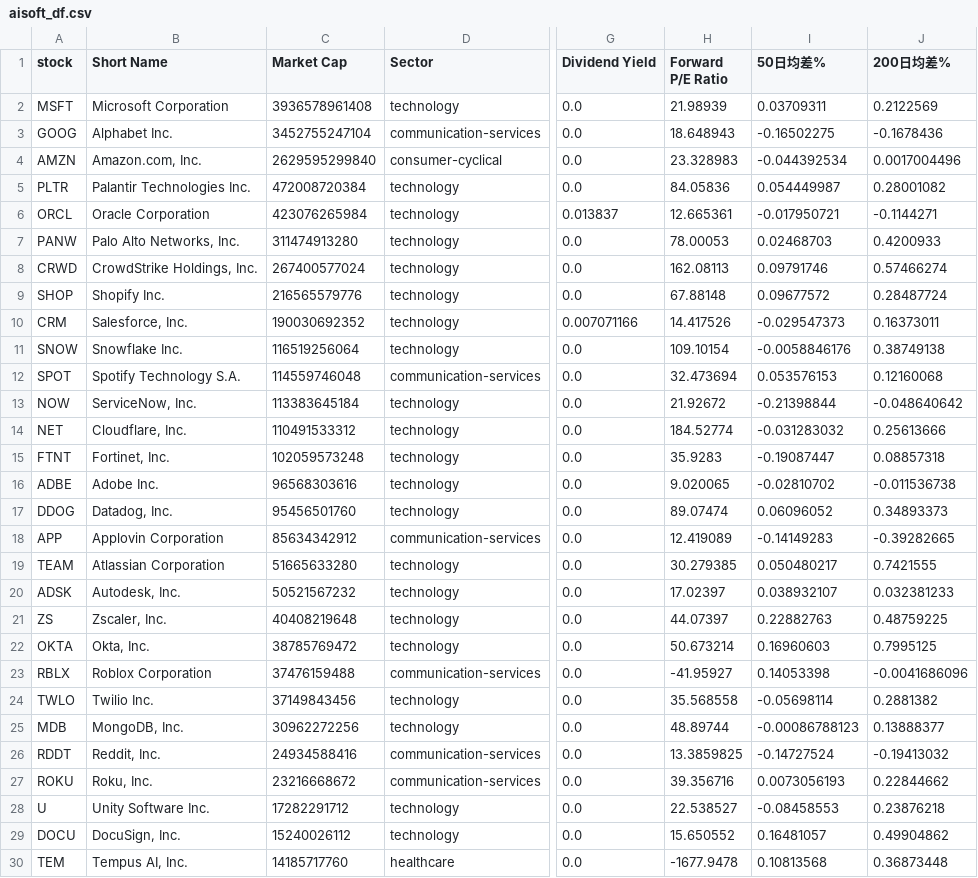
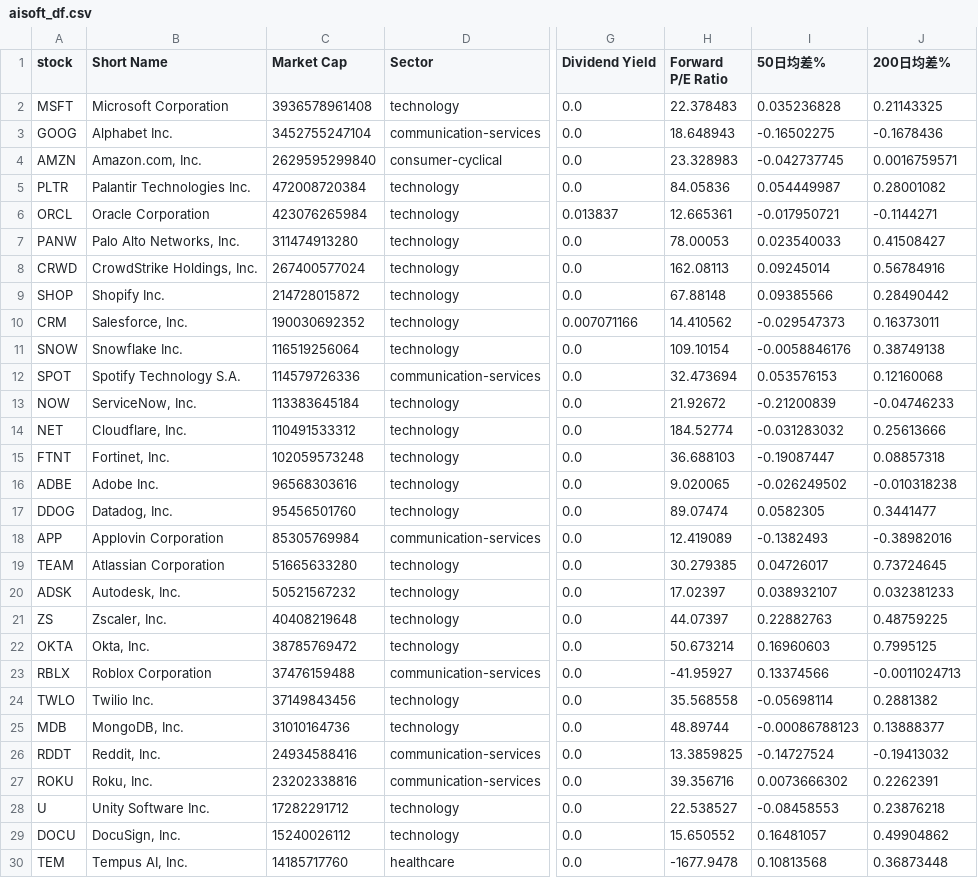
Before and after one commit to chenyicheng2008/sp500-OHLC, a CSV file: data/weekly_reutin/aisoft_df.csv, drawn as a sheet; only a part is shown, gaps mark what is left out; the diff covers the shown part only; the diff names each change by its address in the sheet, - before the commit and + after, or states it on an @@ line.

```diff
--- a/data/weekly_reutin/aisoft_df.csv
+++ b/data/weekly_reutin/aisoft_df.csv
-H2 (Forward P/E Ratio): 21.98939
+H2 (Forward P/E Ratio): 22.378483
-I2 (50日均差%): 0.03709311
+I2 (50日均差%): 0.035236828
-J2 (200日均差%): 0.2122569
+J2 (200日均差%): 0.21143325
-I4 (50日均差%): -0.044392534
+I4 (50日均差%): -0.042737745
-J4 (200日均差%): 0.0017004496
+J4 (200日均差%): 0.0016759571
-I7 (50日均差%): 0.02468703
+I7 (50日均差%): 0.023540033
-J7 (200日均差%): 0.4200933
+J7 (200日均差%): 0.41508427
-I8 (50日均差%): 0.09791746
+I8 (50日均差%): 0.09245014
-J8 (200日均差%): 0.57466274
+J8 (200日均差%): 0.56784916
-C9 (Market Cap): 216565579776
+C9 (Market Cap): 214728015872
-I9 (50日均差%): 0.09677572
+I9 (50日均差%): 0.09385566
-J9 (200日均差%): 0.28487724
+J9 (200日均差%): 0.28490442
-H10 (Forward P/E Ratio): 14.417526
+H10 (Forward P/E Ratio): 14.410562
-C12 (Market Cap): 114559746048
+C12 (Market Cap): 114579726336
-I13 (50日均差%): -0.21398844
+I13 (50日均差%): -0.21200839
-J13 (200日均差%): -0.048640642
+J13 (200日均差%): -0.04746233
-H15 (Forward P/E Ratio): 35.9283
+H15 (Forward P/E Ratio): 36.688103
-I16 (50日均差%): -0.02810702
+I16 (50日均差%): -0.026249502
-J16 (200日均差%): -0.011536738
+J16 (200日均差%): -0.010318238
-I17 (50日均差%): 0.06096052
+I17 (50日均差%): 0.0582305
-J17 (200日均差%): 0.34893373
+J17 (200日均差%): 0.3441477
-C18 (Market Cap): 85634342912
+C18 (Market Cap): 85305769984
-I18 (50日均差%): -0.14149283
+I18 (50日均差%): -0.1382493
-J18 (200日均差%): -0.39282665
+J18 (200日均差%): -0.38982016
-I19 (50日均差%): 0.050480217
+I19 (50日均差%): 0.04726017
-J19 (200日均差%): 0.7421555
+J19 (200日均差%): 0.73724645
-I23 (50日均差%): 0.14053398
+I23 (50日均差%): 0.13374566
-J23 (200日均差%): -0.0041686096
+J23 (200日均差%): -0.0011024713
-C25 (Market Cap): 30962272256
+C25 (Market Cap): 31010164736
-C27 (Market Cap): 23216668672
+C27 (Market Cap): 23202338816
-I27 (50日均差%): 0.0073056193
+I27 (50日均差%): 0.0073666302
-J27 (200日均差%): 0.22844662
+J27 (200日均差%): 0.2262391
```
Also changed, not shown: 1 added row, 1 removed row and 14 edited cells elsewhere in this file, data/weekly_reutin/Memory_data.csv, data/weekly_reutin/Memory_ohlc.csv, 3 other files.
